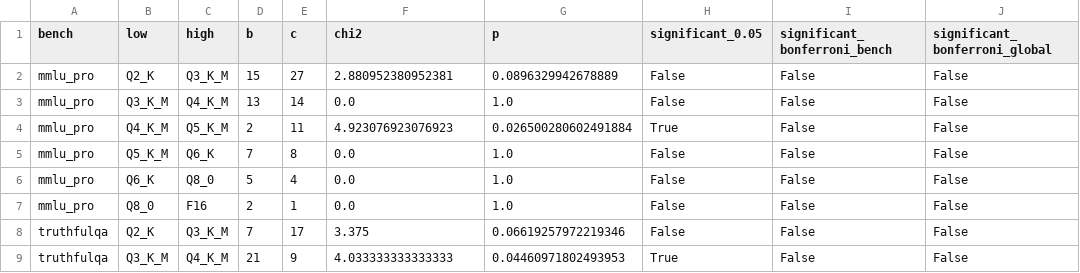
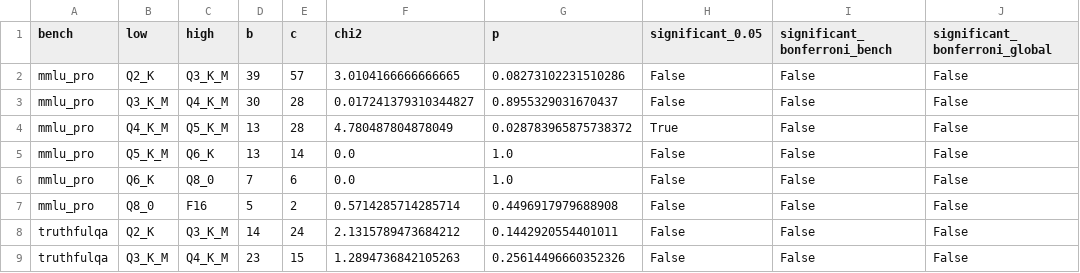
Before and after one commit to zyb20110220/QuantCliff, a CSV file: results/shape_analysis_b3_mcnemar.csv, drawn as a sheet; only a part is shown; the diff covers the shown part only.

```diff
--- a/results/shape_analysis_b3_mcnemar.csv
+++ b/results/shape_analysis_b3_mcnemar.csv
@@ -1,9 +1,9 @@
 bench,low,high,b,c,chi2,p,significant_0.05,significant_bonferroni_bench,significant_bonferroni_global
-mmlu_pro,Q2_K,Q3_K_M,15,27,2.880952380952381,0.0896329942678889,False,False,False
-mmlu_pro,Q3_K_M,Q4_K_M,13,14,0.0,1.0,False,False,False
-mmlu_pro,Q4_K_M,Q5_K_M,2,11,4.923076923076923,0.026500280602491884,True,False,False
-mmlu_pro,Q5_K_M,Q6_K,7,8,0.0,1.0,False,False,False
-mmlu_pro,Q6_K,Q8_0,5,4,0.0,1.0,False,False,False
-mmlu_pro,Q8_0,F16,2,1,0.0,1.0,False,False,False
-truthfulqa,Q2_K,Q3_K_M,7,17,3.375,0.06619257972219346,False,False,False
-truthfulqa,Q3_K_M,Q4_K_M,21,9,4.033333333333333,0.04460971802493953,True,False,False
+mmlu_pro,Q2_K,Q3_K_M,39,57,3.0104166666666665,0.08273102231510286,False,False,False
+mmlu_pro,Q3_K_M,Q4_K_M,30,28,0.017241379310344827,0.8955329031670437,False,False,False
+mmlu_pro,Q4_K_M,Q5_K_M,13,28,4.780487804878049,0.028783965875738372,True,False,False
+mmlu_pro,Q5_K_M,Q6_K,13,14,0.0,1.0,False,False,False
+mmlu_pro,Q6_K,Q8_0,7,6,0.0,1.0,False,False,False
+mmlu_pro,Q8_0,F16,5,2,0.5714285714285714,0.4496917979688908,False,False,False
+truthfulqa,Q2_K,Q3_K_M,14,24,2.1315789473684212,0.1442920554401011,False,False,False
+truthfulqa,Q3_K_M,Q4_K_M,23,15,1.2894736842105263,0.25614496660352326,False,False,False
```
Also changed, not shown: 138 edited cells elsewhere in this file, 9 other files.
